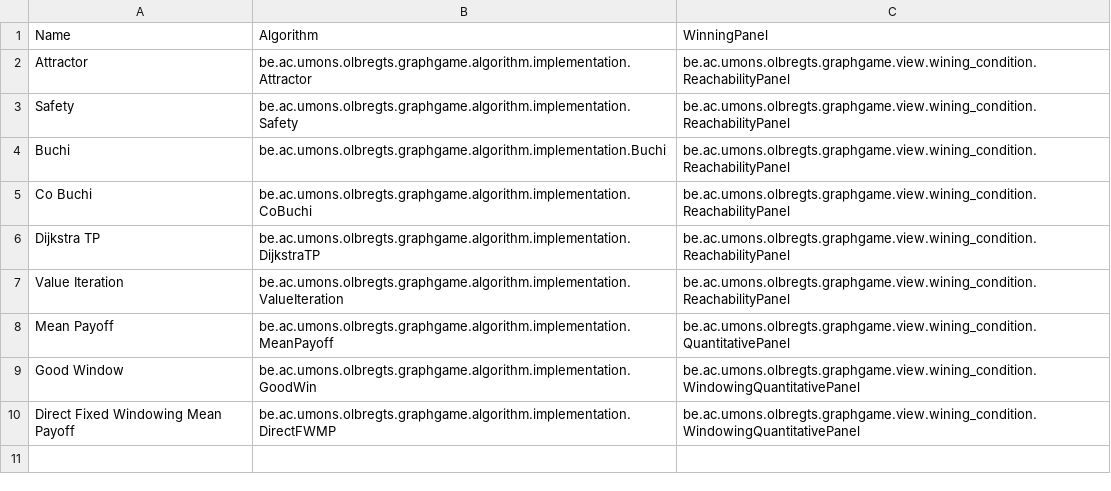
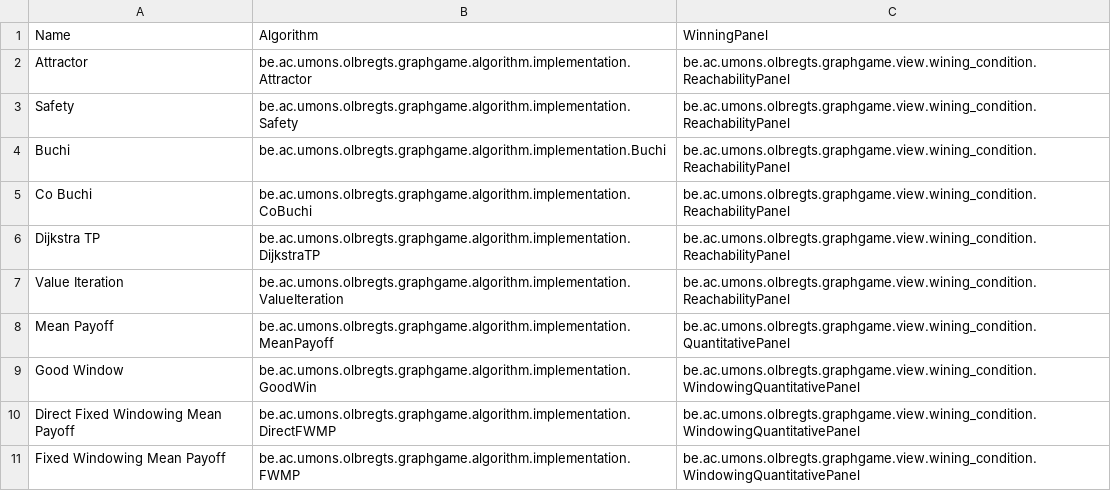
Before and after one commit to sotino/GraphGame, a CSV file: algorithm.csv, drawn as a sheet.

```diff
--- a/algorithm.csv
+++ b/algorithm.csv
@@ -10 +10,2 @@ Good Window;be.ac.umons.olbregts.graphgame.algorithm.implementation.GoodWin;be.a
 Direct Fixed Windowing Mean Payoff;be.ac.umons.olbregts.graphgame.algorithm.implementation.DirectFWMP;be.ac.umons.olbregts.graphgame.view.wining_condition.WindowingQuantitativePanel
+Fixed Windowing Mean Payoff;be.ac.umons.olbregts.graphgame.algorithm.implementation.FWMP;be.ac.umons.olbregts.graphgame.view.wining_condition.WindowingQuantitativePanel
```
Also changed, not shown: 15 other files.
